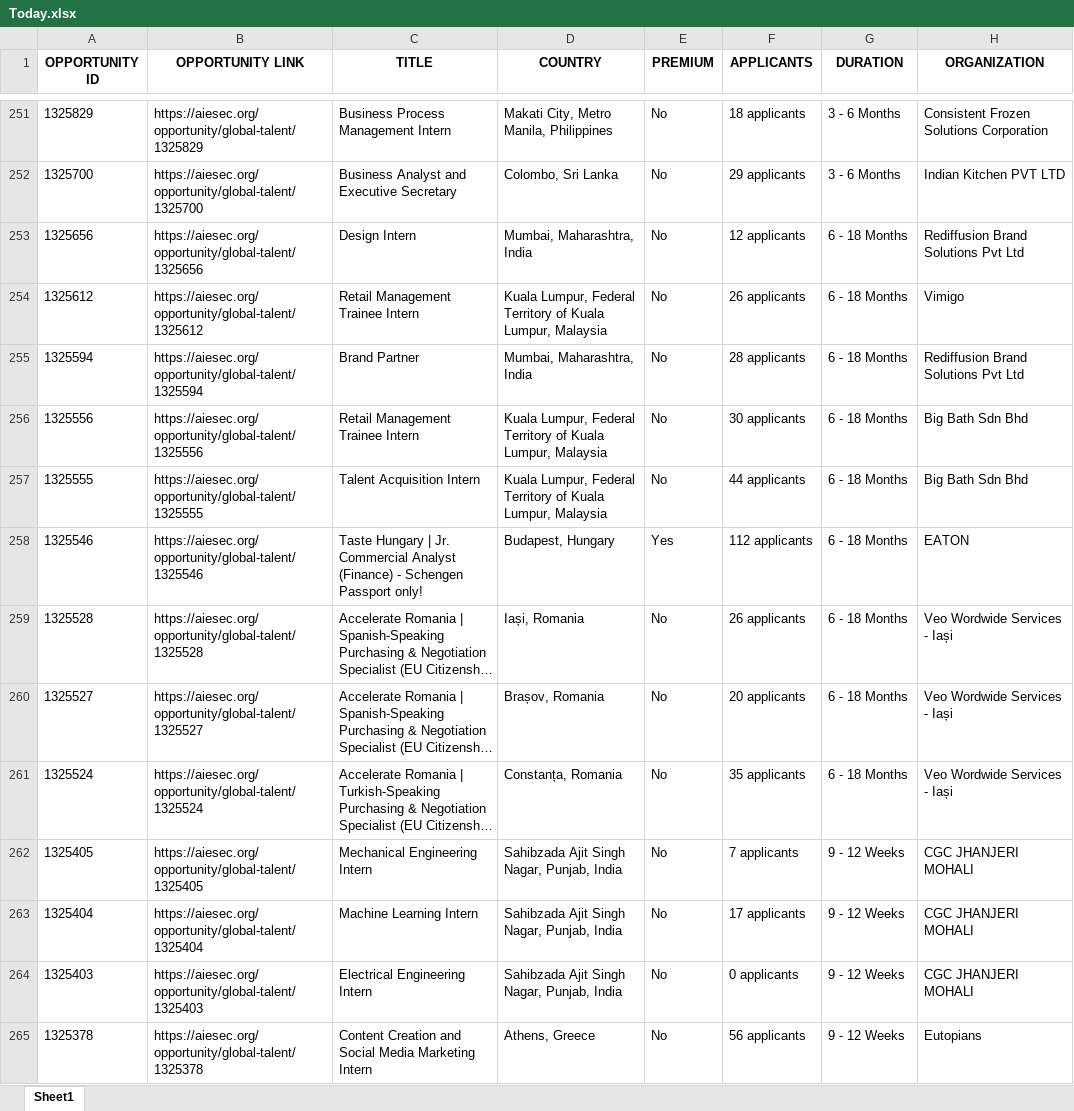
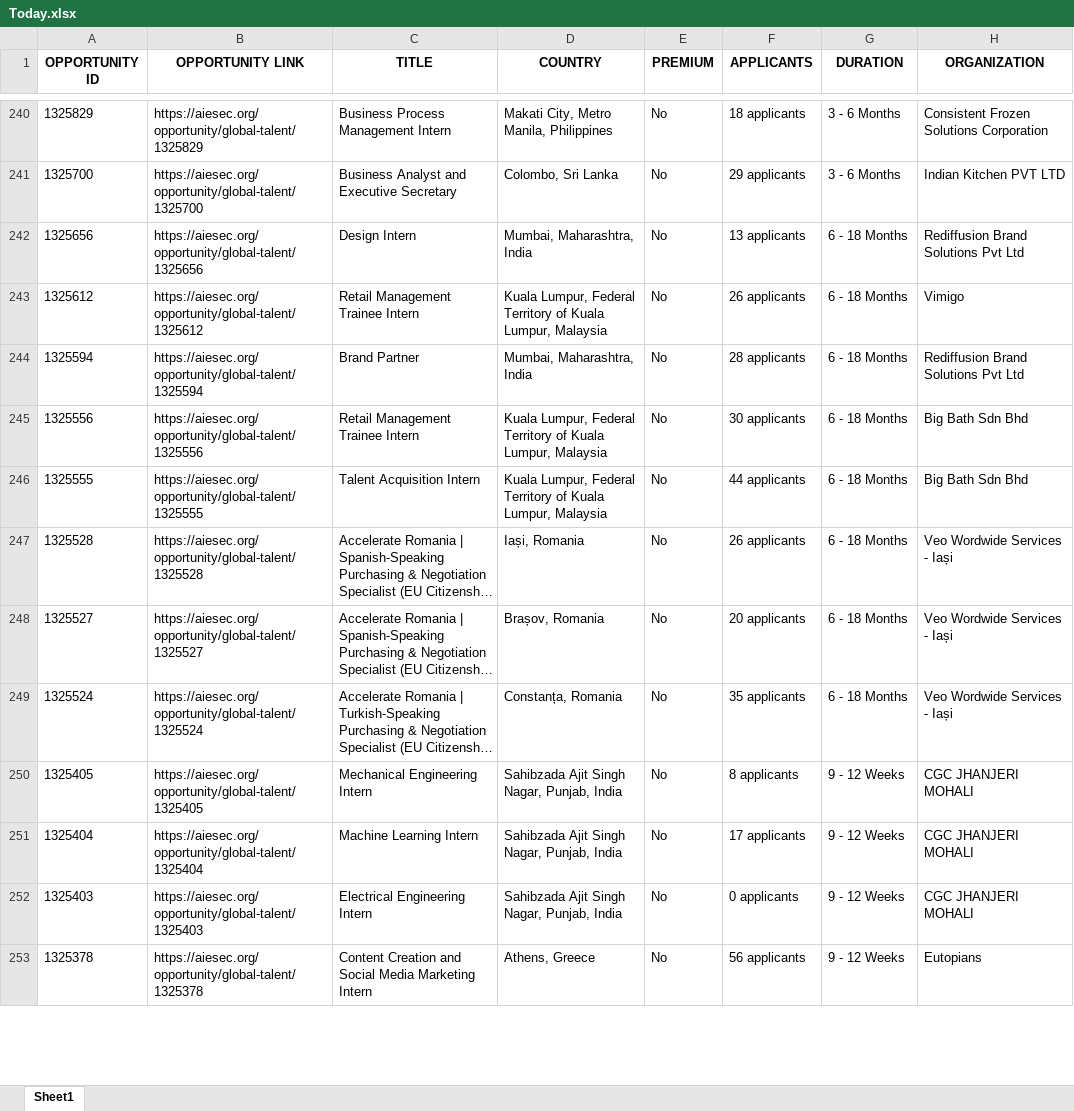
Before and after one commit to IbrahiimHassan/AIESEC_GUC, an Excel workbook: Today.xlsx, sheet Sheet1, drawn as a sheet; only a part is shown, gaps mark what is left out; long unchanged cells end in …; values as stored, in another font and other column widths than the file's, no borders; removed rows and columns are numbered as before the commit, all else as after; the diff covers the shown part only; the diff names each change by its address in the sheet, - before the commit and + after, or states it on an @@ line.

```diff
--- a/Today.xlsx (sheet Sheet1)
+++ b/Today.xlsx (sheet Sheet1)
-F242 (APPLICANTS): 12 applicants
+F242 (APPLICANTS): 13 applicants
-row 258: 1325546 | https://aiesec.org/opportunity/global-talent/1325546 | Taste Hungary | Jr. Commercial Analyst (Finance) - Schengen Passport only! | Budapest, Hungary | Yes | 112 applicants | 6 - 18 Months | EATON
-F250 (APPLICANTS): 7 applicants
+F250 (APPLICANTS): 8 applicants
```
Also changed, not shown: 7 added rows, 17 removed rows, 2 moved rows and 80 edited cells elsewhere in this sheet, New.xlsx, 1 other file.
